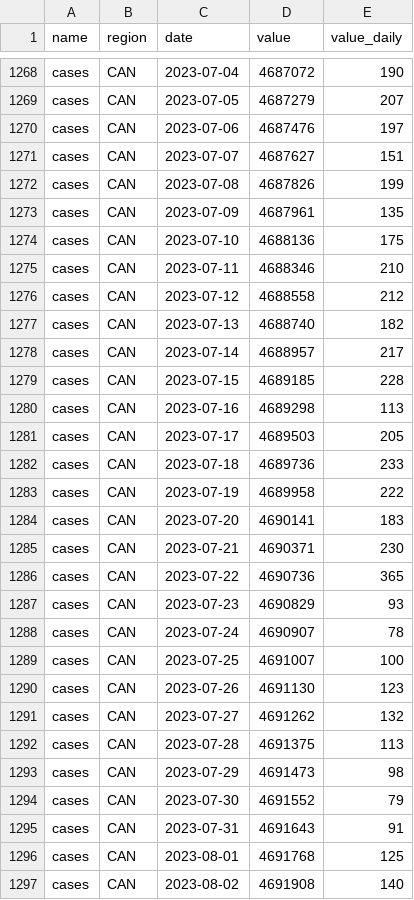
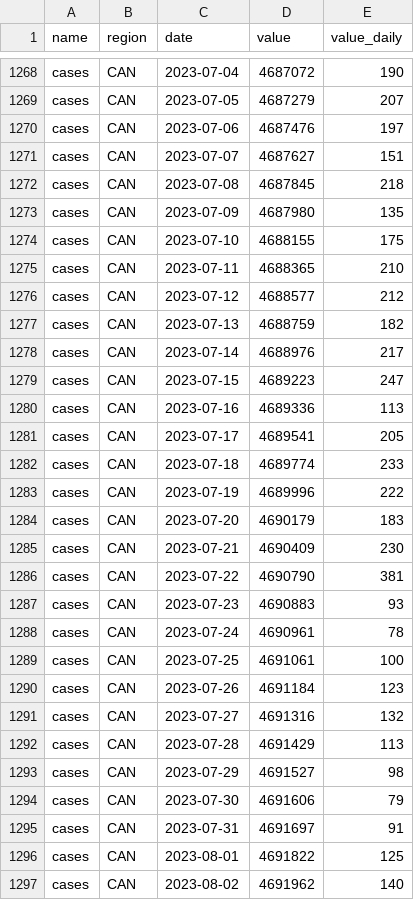
Before and after one commit to ccodwg/CovidTimelineCanada, a CSV file: data/can/cases_can.csv, drawn as a sheet; only a part is shown, gaps mark what is left out.

```diff
--- a/data/can/cases_can.csv
+++ b/data/can/cases_can.csv
@@ -1271,27 +1271,27 @@
 "cases","CAN","2023-07-07",4687627,151
-"cases","CAN","2023-07-08",4687826,199
-"cases","CAN","2023-07-09",4687961,135
-"cases","CAN","2023-07-10",4688136,175
-"cases","CAN","2023-07-11",4688346,210
-"cases","CAN","2023-07-12",4688558,212
-"cases","CAN","2023-07-13",4688740,182
-"cases","CAN","2023-07-14",4688957,217
-"cases","CAN","2023-07-15",4689185,228
-"cases","CAN","2023-07-16",4689298,113
-"cases","CAN","2023-07-17",4689503,205
-"cases","CAN","2023-07-18",4689736,233
-"cases","CAN","2023-07-19",4689958,222
-"cases","CAN","2023-07-20",4690141,183
-"cases","CAN","2023-07-21",4690371,230
-"cases","CAN","2023-07-22",4690736,365
-"cases","CAN","2023-07-23",4690829,93
-"cases","CAN","2023-07-24",4690907,78
-"cases","CAN","2023-07-25",4691007,100
-"cases","CAN","2023-07-26",4691130,123
-"cases","CAN","2023-07-27",4691262,132
-"cases","CAN","2023-07-28",4691375,113
-"cases","CAN","2023-07-29",4691473,98
-"cases","CAN","2023-07-30",4691552,79
-"cases","CAN","2023-07-31",4691643,91
-"cases","CAN","2023-08-01",4691768,125
-"cases","CAN","2023-08-02",4691908,140
+"cases","CAN","2023-07-08",4687845,218
+"cases","CAN","2023-07-09",4687980,135
+"cases","CAN","2023-07-10",4688155,175
+"cases","CAN","2023-07-11",4688365,210
+"cases","CAN","2023-07-12",4688577,212
+"cases","CAN","2023-07-13",4688759,182
+"cases","CAN","2023-07-14",4688976,217
+"cases","CAN","2023-07-15",4689223,247
+"cases","CAN","2023-07-16",4689336,113
+"cases","CAN","2023-07-17",4689541,205
+"cases","CAN","2023-07-18",4689774,233
+"cases","CAN","2023-07-19",4689996,222
+"cases","CAN","2023-07-20",4690179,183
+"cases","CAN","2023-07-21",4690409,230
+"cases","CAN","2023-07-22",4690790,381
+"cases","CAN","2023-07-23",4690883,93
+"cases","CAN","2023-07-24",4690961,78
+"cases","CAN","2023-07-25",4691061,100
+"cases","CAN","2023-07-26",4691184,123
+"cases","CAN","2023-07-27",4691316,132
+"cases","CAN","2023-07-28",4691429,113
+"cases","CAN","2023-07-29",4691527,98
+"cases","CAN","2023-07-30",4691606,79
+"cases","CAN","2023-07-31",4691697,91
+"cases","CAN","2023-08-01",4691822,125
+"cases","CAN","2023-08-02",4691962,140
```
Also changed, not shown: data/pt/cases_pt.csv, diffs/hr/cases_hr.csv, 5 other files.
